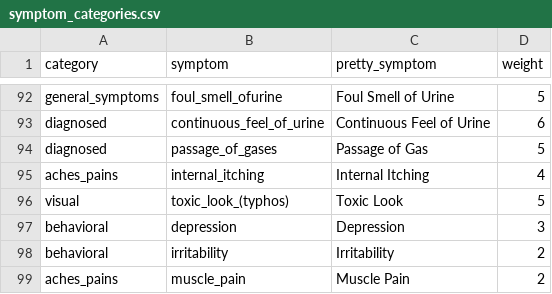
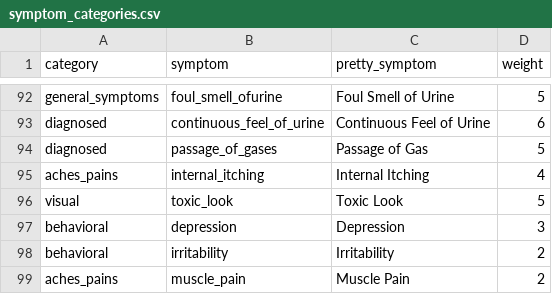
Before and after one commit to Mreisinger1/diagnosis-prediction-tool, a CSV file: Resources/symptom_categories.csv, drawn as a sheet; only a part is shown, gaps mark what is left out.

```diff
--- a/Resources/symptom_categories.csv
+++ b/Resources/symptom_categories.csv
@@ -95,3 +95,3 @@ diagnosed,passage_of_gases,Passage of Gas,5
 aches_pains,internal_itching,Internal Itching,4
-visual,toxic_look_(typhos),Toxic Look,5
+visual,toxic_look,Toxic Look,5
 behavioral,depression,Depression,3
```
Also changed, not shown: 3 other files.
